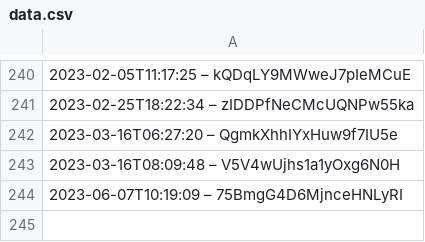
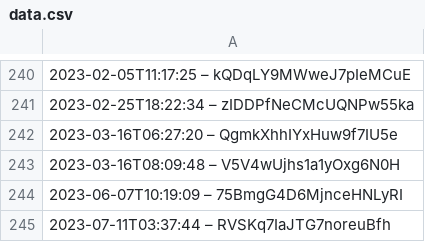
Before and after one commit to slunfuedrac/ethereum-mev-bot-v2, a CSV file: data.csv, drawn as a sheet; only a part is shown, gaps mark what is left out; the diff names each change by its address in the sheet, - before the commit and + after, or states it on an @@ line.

Commit message:
Update data.csv

```diff
--- a/data.csv
+++ b/data.csv
+row 245: 2023-07-11T03:37:44 – RVSKq7IaJTG7noreuBfh
```
